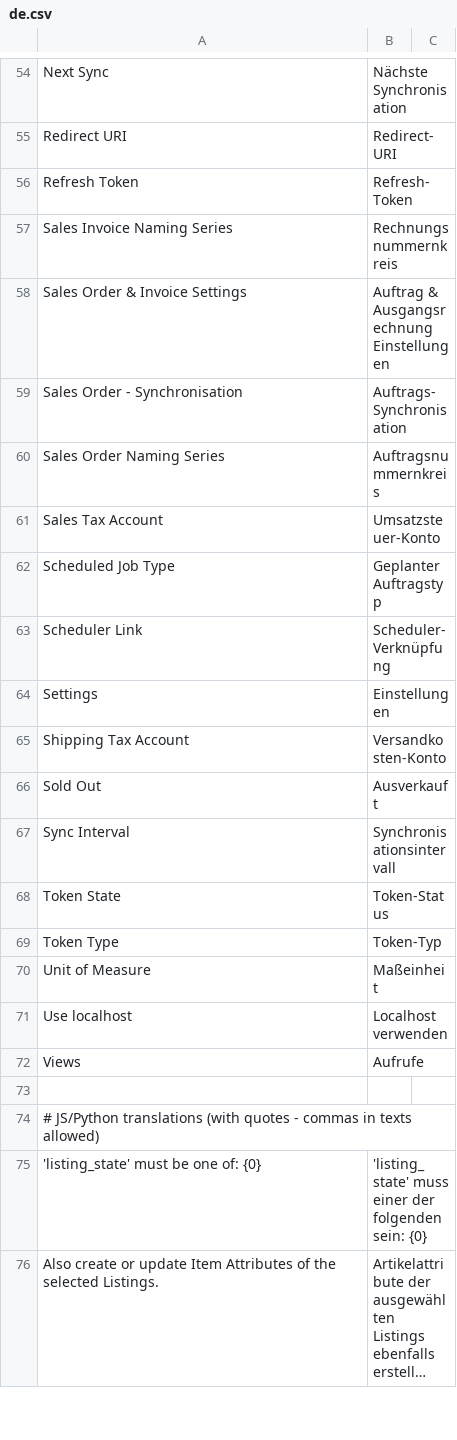
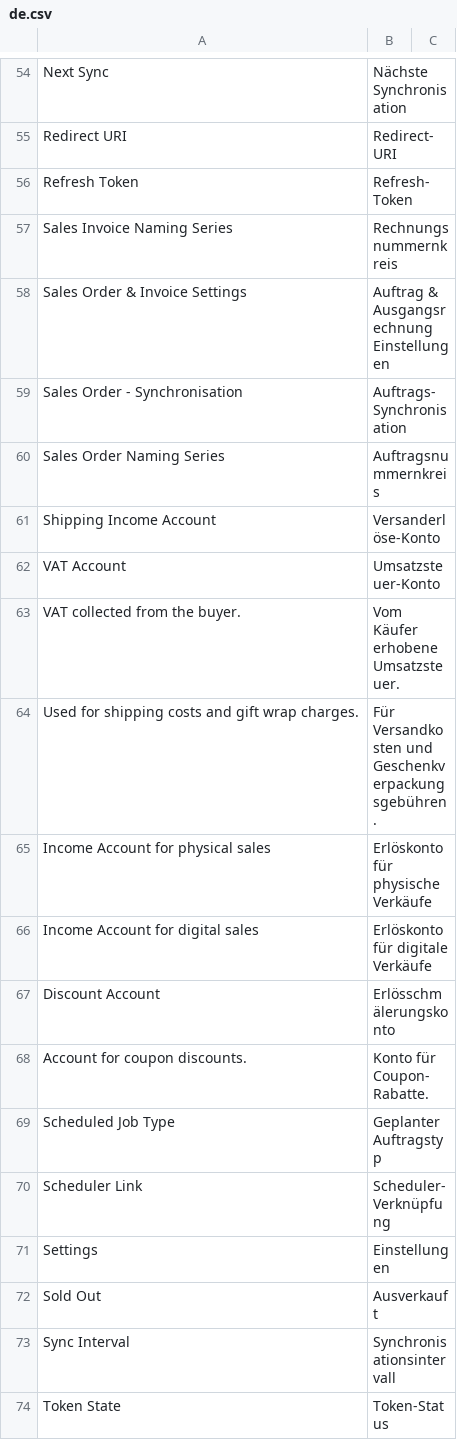
Before and after one commit to maeurerdev/erpnext-etsy, a CSV file: etsy/translations/de.csv, drawn as a sheet; only a part is shown, gaps mark what is left out; the shorter side is filled out with more unchanged rows; long unchanged cells end in ….

Commit message:
Improve accounting field coverage for German/EU tax compliance (#12)
- Rename `sales_tax_account` → `vat_account` (optional, with description)
- Rename `shipping_tax_account` → `shipping_income_account` (correct semantics)
- Add `income_account_physical` and `income_account_digital` fields; set per-item
  on Sales Invoice based on `is_stock_item` after `make_sales_invoice()`
- Add `discount_account` field; set on Sales Invoice for proper
  Erlösschmälerungen booking (SKR03 8700)
- Book `total_vat_cost` (not `total_tax_cost`) to VAT account — `total_tax_cost`
  is Etsy marketplace facilitator tax and must not appear as seller revenue
- Book `gift_wrap_price` to shipping income account
- Apply `discount_amt` as `discount_amount` on Sales Order
- Reorder cost center fields alongside invoice settings in the form layout
- Update de.csv translations for all new and renamed fields

```diff
--- a/etsy/translations/de.csv
+++ b/etsy/translations/de.csv
@@ -60,3 +60,10 @@ Sales Order - Synchronisation,Auftrags-Synchronisation,
 Sales Order Naming Series,Auftragsnummernkreis,
-Sales Tax Account,Umsatzsteuer-Konto,
+Shipping Income Account,Versanderlöse-Konto,
+VAT Account,Umsatzsteuer-Konto,
+VAT collected from the buyer.,Vom Käufer erhobene Umsatzsteuer.,
+Used for shipping costs and gift wrap charges.,Für Versandkosten und Geschenkverpackungsgebühren.,
+Income Account for physical sales,Erlöskonto für physische Verkäufe,
+Income Account for digital sales,Erlöskonto für digitale Verkäufe,
+Discount Account,Erlösschmälerungskonto,
+Account for coupon discounts.,Konto für Coupon-Rabatte.,
 Scheduled Job Type,Geplanter Auftragstyp,
@@ -64,3 +71,2 @@ Scheduler Link,Scheduler-Verknüpfung,
 Settings,Einstellungen,
-Shipping Tax Account,Versandkosten-Konto,
 Sold Out,Ausverkauft,
```
Also changed, not shown: 2 other files.
